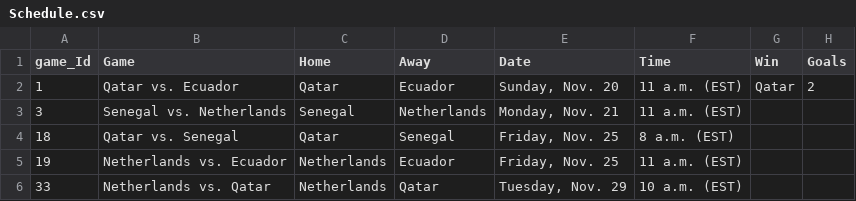
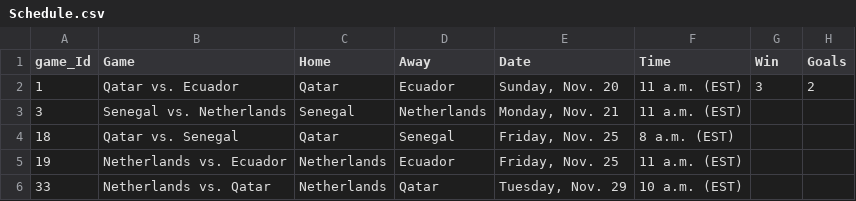
Before and after one commit to AlonsoSalcido/Qatar, a CSV file: Schedule.csv, drawn as a sheet; only a part is shown.

Commit message:
Update Schedule.csv

```diff
--- a/Schedule.csv
+++ b/Schedule.csv
@@ -1,3 +1,3 @@
 game_Id,Game,Home,Away,Date,Time,Win,Goals
-1,Qatar vs. Ecuador,Qatar,Ecuador,"Sunday, Nov. 20",11 a.m. (EST),Qatar, 2
+1,Qatar vs. Ecuador,Qatar,Ecuador,"Sunday, Nov. 20",11 a.m. (EST),3, 2
 3,Senegal vs. Netherlands,Senegal,Netherlands,"Monday, Nov. 21",11 a.m. (EST),,
```
